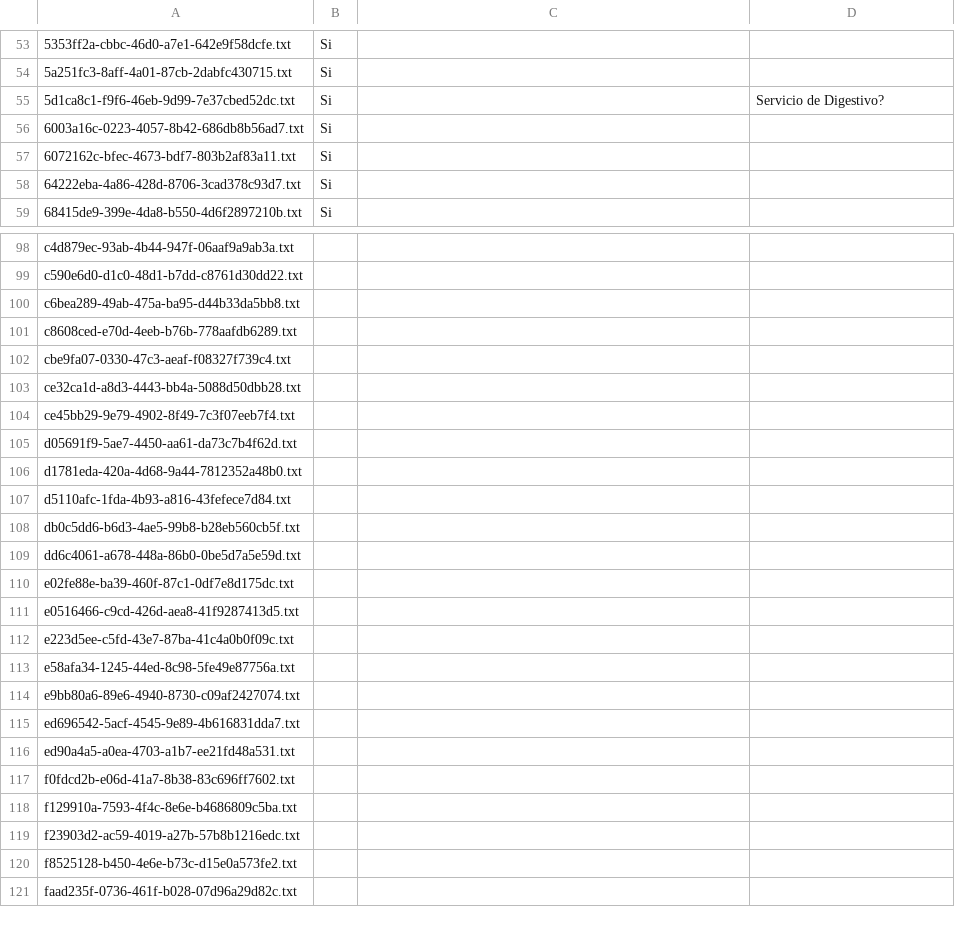
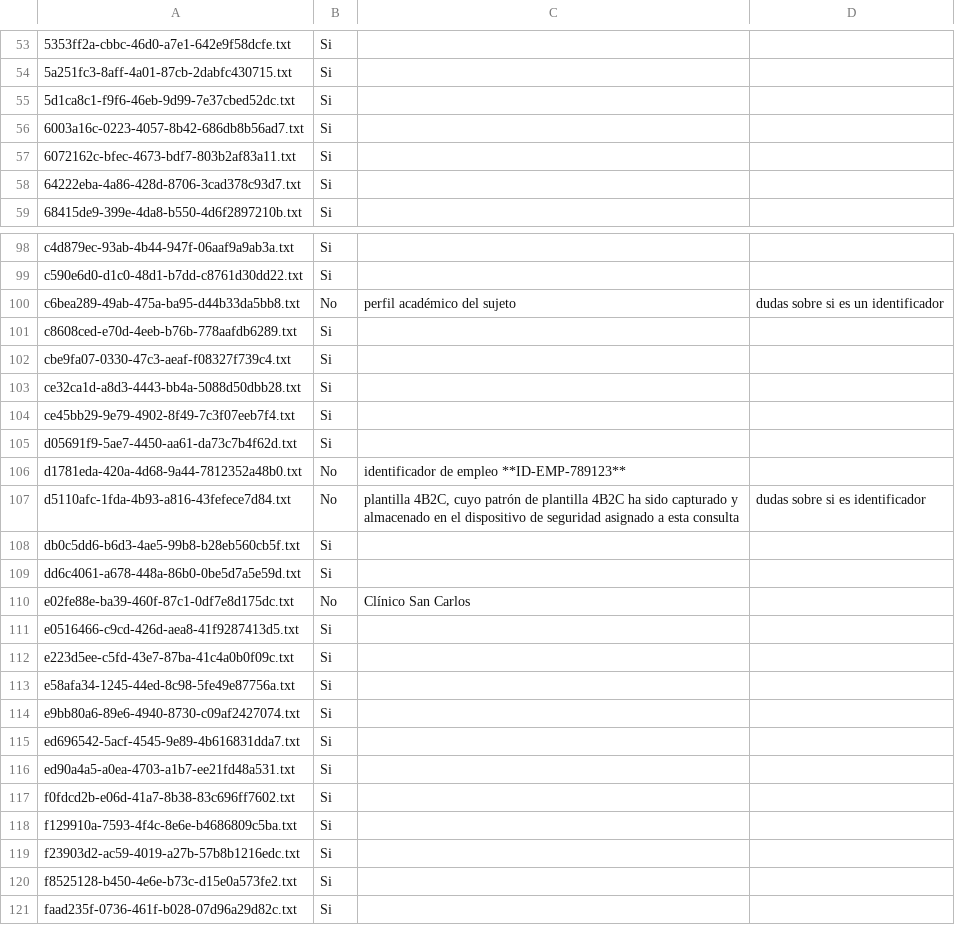
Before and after one commit to bassegoda/generate_corpus_anonimizacion, a CSV file: docs_revisar/Octavi/validacion_Octavi.csv, drawn as a sheet; only a part is shown, gaps mark what is left out; the diff covers the shown part only; the diff names each change by its address in the sheet, - before the commit and + after, or states it on an @@ line.

```diff
--- a/docs_revisar/Octavi/validacion_Octavi.csv
+++ b/docs_revisar/Octavi/validacion_Octavi.csv
-D55: Servicio de Digestivo?
+D55: (empty)
-B98:B99: (empty)
+B98:B99: Si
-B100: (empty)
+B100: No
-C100: (empty)
+C100: perfil académico del sujeto
-D100: (empty)
+D100: dudas sobre si es un identificador
-B101:B105: (empty)
+B101:B105: Si
-B106:B107: (empty)
+B106:B107: No
-C106: (empty)
+C106: identificador de empleo **ID-EMP-789123**
-C107: (empty)
+C107: plantilla 4B2C, cuyo patrón de plantilla 4B2C ha sido capturado y almacenado en el dispositivo de seguridad asignado a esta consulta
-D107: (empty)
+D107: dudas sobre si es identificador
-B108:B109: (empty)
+B108:B109: Si
-B110: (empty)
+B110: No
-C110: (empty)
+C110: Clínico San Carlos
-B111:B121: (empty)
+B111:B121: Si
```
Also changed, not shown: 32 edited cells elsewhere in this file.
